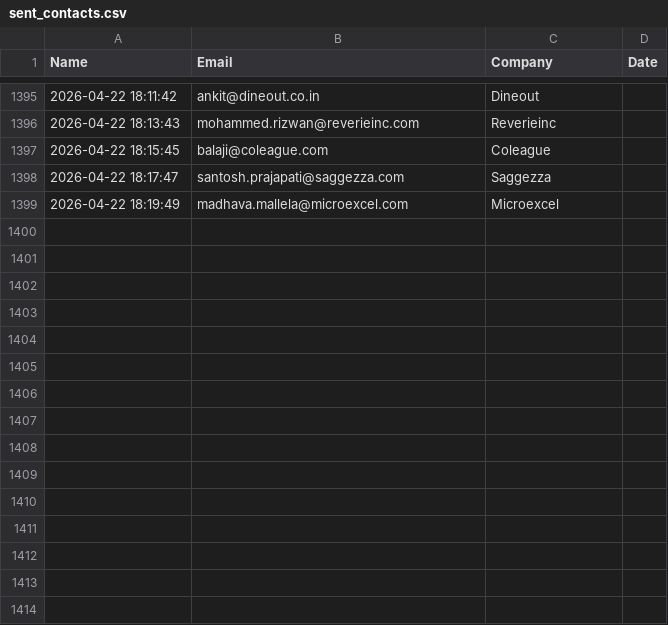
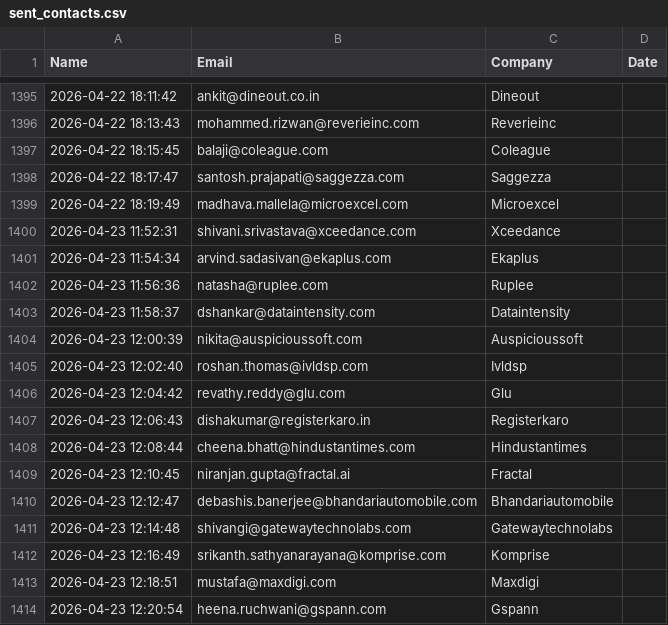
Before and after one commit to khushimalik3122/email-automation, a CSV file: sent_contacts.csv, drawn as a sheet; only a part is shown, gaps mark what is left out; the diff names each change by its address in the sheet, - before the commit and + after, or states it on an @@ line.

```diff
--- a/sent_contacts.csv
+++ b/sent_contacts.csv
+row 1400: 2026-04-23 11:52:31 | shivani.srivastava@xceedance.com | Xceedance
+row 1401: 2026-04-23 11:54:34 | arvind.sadasivan@ekaplus.com | Ekaplus
+row 1402: 2026-04-23 11:56:36 | natasha@ruplee.com | Ruplee
+row 1403: 2026-04-23 11:58:37 | dshankar@dataintensity.com | Dataintensity
+row 1404: 2026-04-23 12:00:39 | nikita@auspicioussoft.com | Auspicioussoft
+row 1405: 2026-04-23 12:02:40 | roshan.thomas@ivldsp.com | Ivldsp
+row 1406: 2026-04-23 12:04:42 | revathy.reddy@glu.com | Glu
+row 1407: 2026-04-23 12:06:43 | dishakumar@registerkaro.in | Registerkaro
+row 1408: 2026-04-23 12:08:44 | cheena.bhatt@hindustantimes.com | Hindustantimes
+row 1409: 2026-04-23 12:10:45 | niranjan.gupta@fractal.ai | Fractal
+row 1410: 2026-04-23 12:12:47 | debashis.banerjee@bhandariautomobile.com | Bhandariautomobile
+row 1411: 2026-04-23 12:14:48 | shivangi@gatewaytechnolabs.com | Gatewaytechnolabs
+row 1412: 2026-04-23 12:16:49 | srikanth.sathyanarayana@komprise.com | Komprise
+row 1413: 2026-04-23 12:18:51 | mustafa@maxdigi.com | Maxdigi
+row 1414: 2026-04-23 12:20:54 | heena.ruchwani@gspann.com | Gspann
```
Also changed, not shown: 1 other file.
